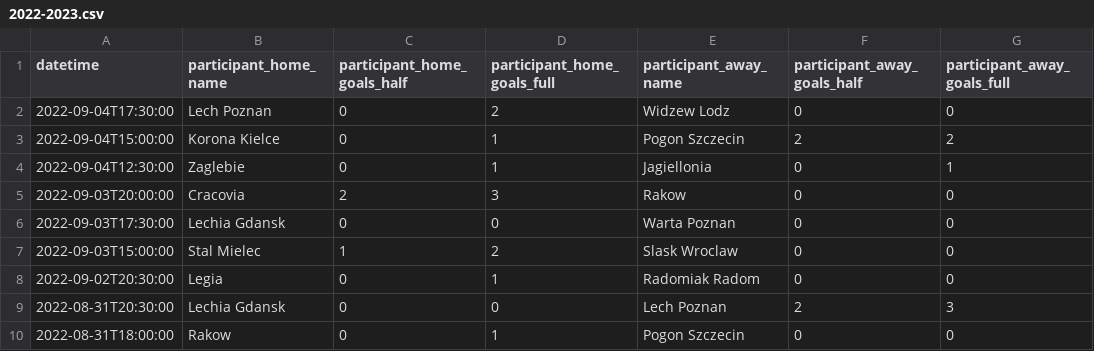
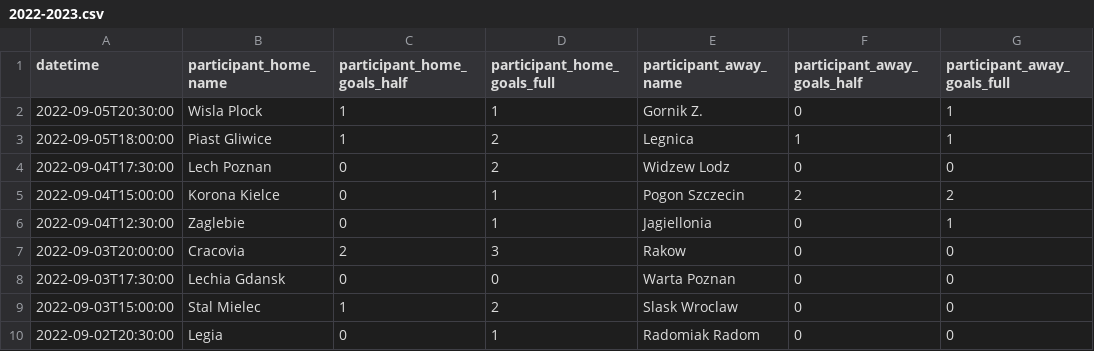
Before and after one commit to 42left/football-data, a CSV file: poland/tier-1/basic-data/2022-2023.csv, drawn as a sheet; only a part is shown; the shorter side is filled out with more unchanged rows; the diff names each change by its address in the sheet, - before the commit and + after, or states it on an @@ line.

Commit message:
2022-09-08

```diff
--- a/poland/tier-1/basic-data/2022-2023.csv
+++ b/poland/tier-1/basic-data/2022-2023.csv
+row 2: 2022-09-05T20:30:00 | Wisla Plock | 1 | 1 | Gornik Z. | 0 | 1
+row 3: 2022-09-05T18:00:00 | Piast Gliwice | 1 | 2 | Legnica | 1 | 1
```
